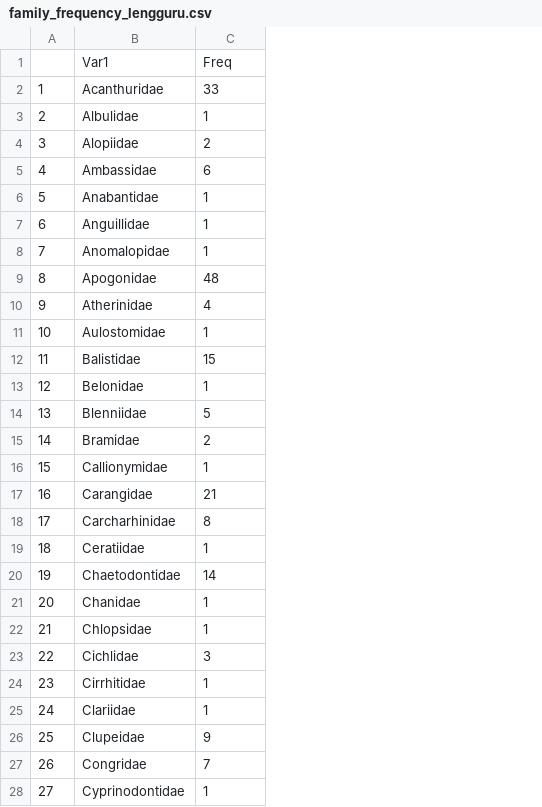
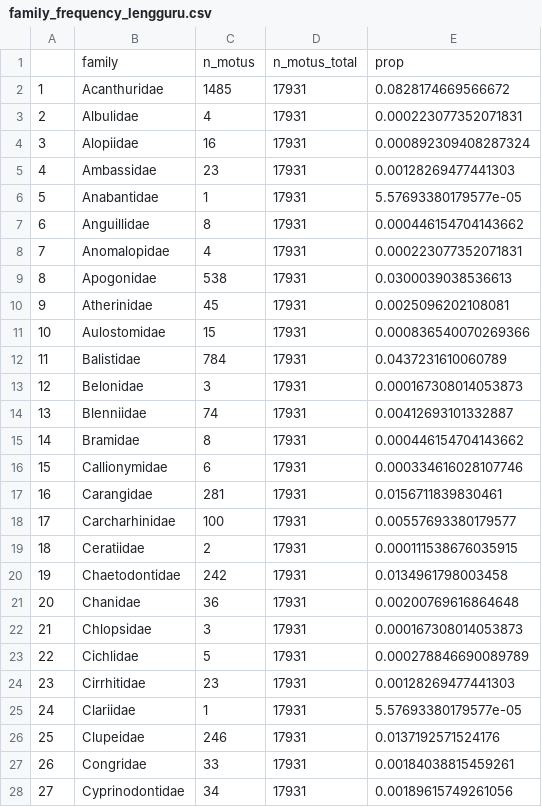
Before and after one commit to virginiemarques/Global_eDNA, a CSV file: outputs/05_family_proportion/family_frequency_lengguru.csv, drawn as a sheet; only a part is shown; removed rows and columns are numbered as before the commit, all else as after; the diff covers the shown part only; the diff names each change by its address in the sheet, - before the commit and + after, or states it on an @@ line.

```diff
--- a/outputs/05_family_proportion/family_frequency_lengguru.csv
+++ b/outputs/05_family_proportion/family_frequency_lengguru.csv
+column D, rows 2-28: all 17931
+column E, rows 2-28: 0.0828174669566672 | 0.000223077352071831 | 0.000892309408287324 | 0.00128269477441303 | 5.57693380179577e-05 | 0.000446154704143662 | 0.000223077352071831 | 0.0300039038536613 | 0.0025096202108081 | 0.000836540070269366 | 0.0437231610060789 | 0.000167308014053873 | 0.00412693101332887 | 0.000446154704143662 | 0.000334616028107746 | 0.0156711839830461 | 0.00557693380179577 | 0.000111538676035915 | 0.0134961798003458 | 0.00200769616864648 | 0.000167308014053873 | 0.000278846690089789 | 0.00128269477441303 | 5.57693380179577e-05 | 0.0137192571524176 | 0.00184038815459261 | 0.00189615749261056
-row 1:  | Var1 | Freq
+row 1:  | family | n_motus | n_motus_total | prop
-C2: 33
+C2: 1485
-C3: 1
+C3: 4
-C4: 2
+C4: 16
-C5: 6
+C5: 23
-C7: 1
+C7: 8
-C8: 1
+C8: 4
-C9: 48
+C9: 538
-C10: 4
+C10: 45
-C11: 1
+C11: 15
-C12: 15
+C12: 784
-C13: 1
+C13: 3
-C14: 5
+C14: 74
-C15: 2
+C15: 8
-C16: 1
+C16: 6
-C17: 21
+C17: 281
-C18: 8
+C18: 100
-C19: 1
+C19: 2
-C20: 14
+C20: 242
-C21: 1
+C21: 36
-C22: 1
+C22: 3
-C23: 3
+C23: 5
-C24: 1
+C24: 23
-C26: 9
+C26: 246
-C27: 7
+C27: 33
-C28: 1
+C28: 34
```
Also changed, not shown: 79 edited cells elsewhere in this file, outputs/05_family_proportion/family_frequency_caribbean.csv, outputs/05_family_proportion/family_frequency_site_caribbean.csv, 24 other files.
